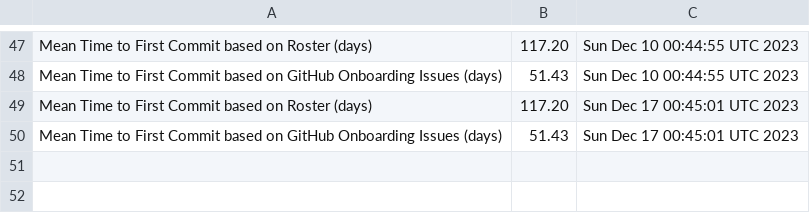
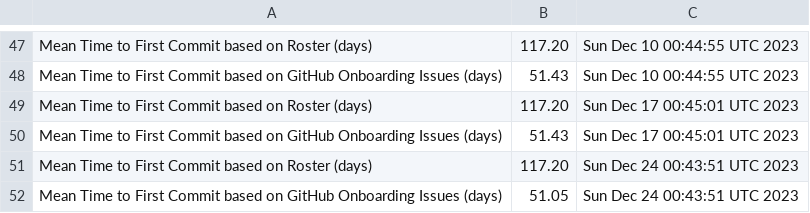
Before and after one commit to raudabaugh/va-gov-metrics, a CSV file: mttfc-report.csv, drawn as a sheet; only a part is shown, gaps mark what is left out.

Commit message:
Update MTTFC Report

```diff
--- a/mttfc-report.csv
+++ b/mttfc-report.csv
@@ -50 +50,3 @@ Mean Time to First Commit based on Roster (days),117.20,Sun Dec 17 00:45:01 UTC
 Mean Time to First Commit based on GitHub Onboarding Issues (days),51.43,Sun Dec 17 00:45:01 UTC 2023
+Mean Time to First Commit based on Roster (days),117.20,Sun Dec 24 00:43:51 UTC 2023
+Mean Time to First Commit based on GitHub Onboarding Issues (days),51.05,Sun Dec 24 00:43:51 UTC 2023
```
